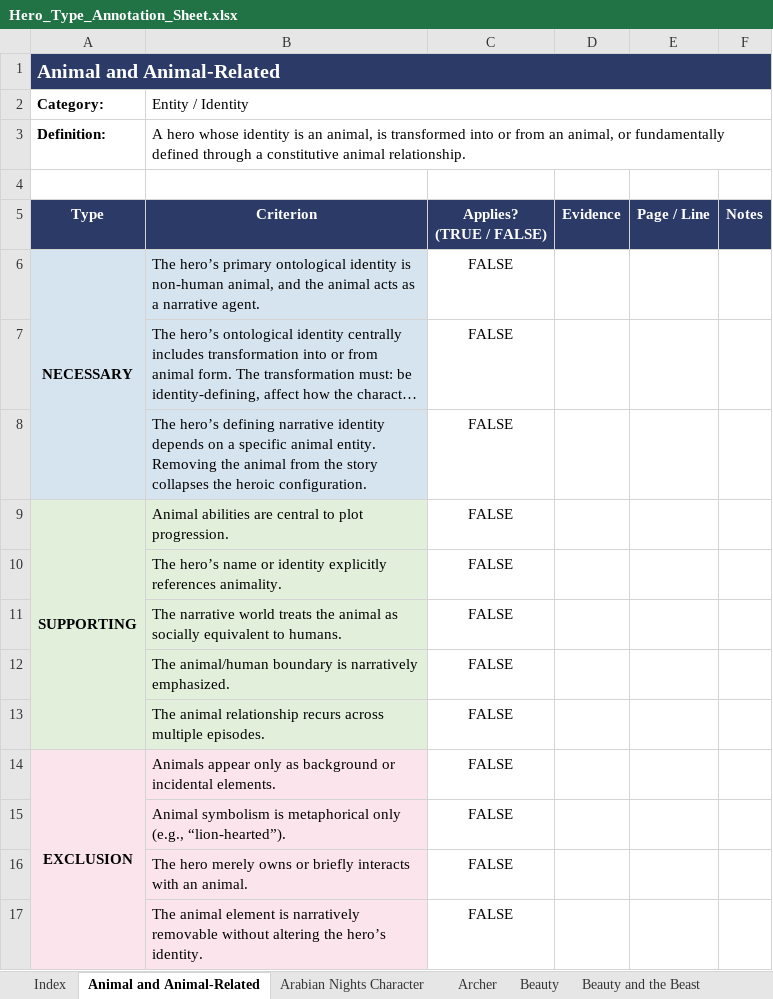
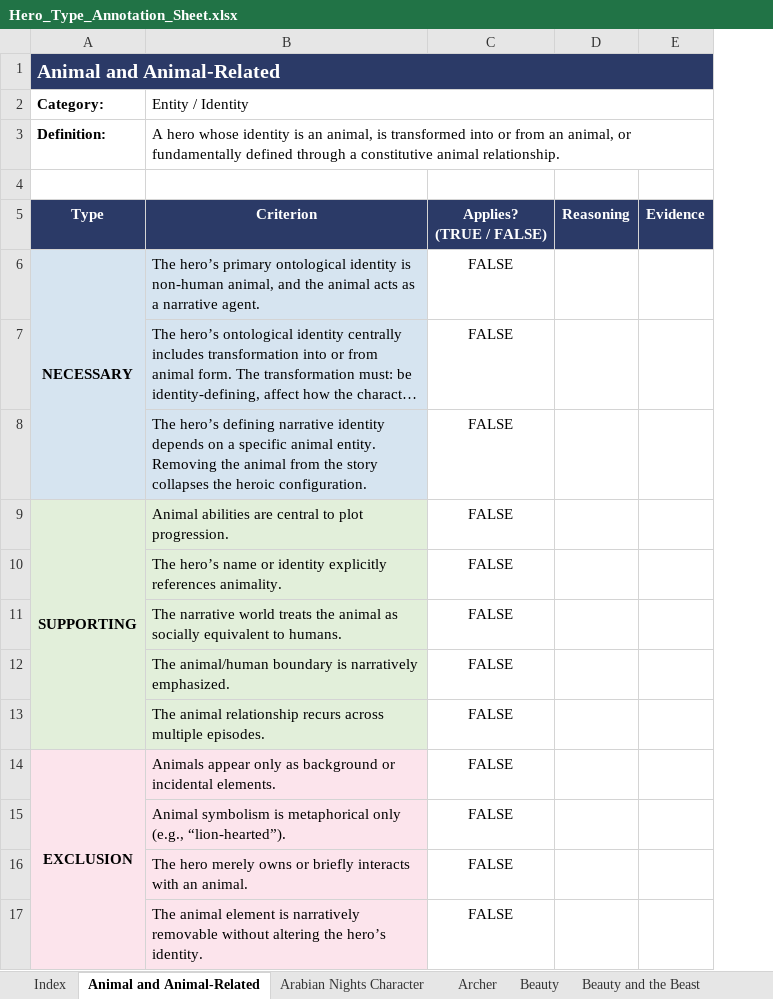
Before and after one commit to fri-jebekaaaaaaaa/hero_criteria_framework, an Excel workbook: framework/Hero_Type_Annotation_Sheet.xlsx, sheet Animal and Animal-Related, drawn as a sheet; long unchanged cells end in …; values as stored, in another font and other column widths than the file's, no borders; removed rows and columns are numbered as before the commit, all else as after; the diff names each change by its address in the sheet, - before the commit and + after, or states it on an @@ line.

```diff
--- a/framework/Hero_Type_Annotation_Sheet.xlsx (sheet Animal and Animal-Related)
+++ b/framework/Hero_Type_Annotation_Sheet.xlsx (sheet Animal and Animal-Related)
+column D, row 5: Reasoning
-column E, row 5: Page / Line
-column F, row 5: Notes
```
Also changed, not shown: sheet Index, sheet Children’s Hero, sheet Arabian Nights Character, sheet Tooth Fairy, The, sheet Beauty, sheet Diminutive Being, 45 more sheets, other sheet tabs, 6 other files.
